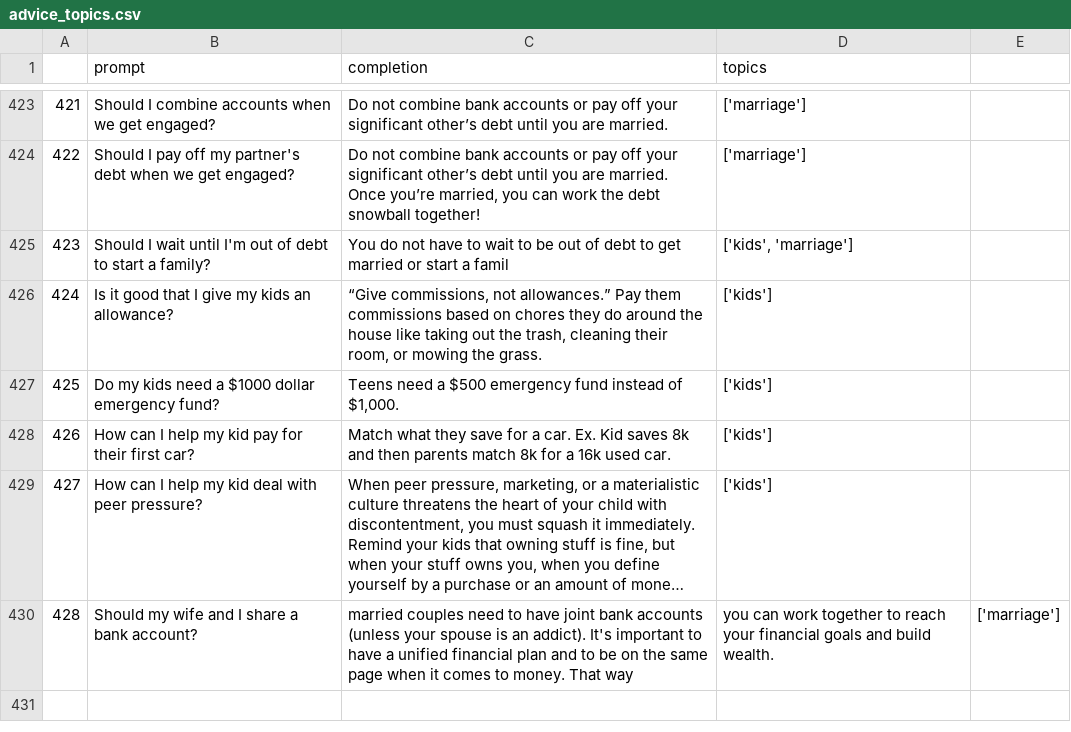
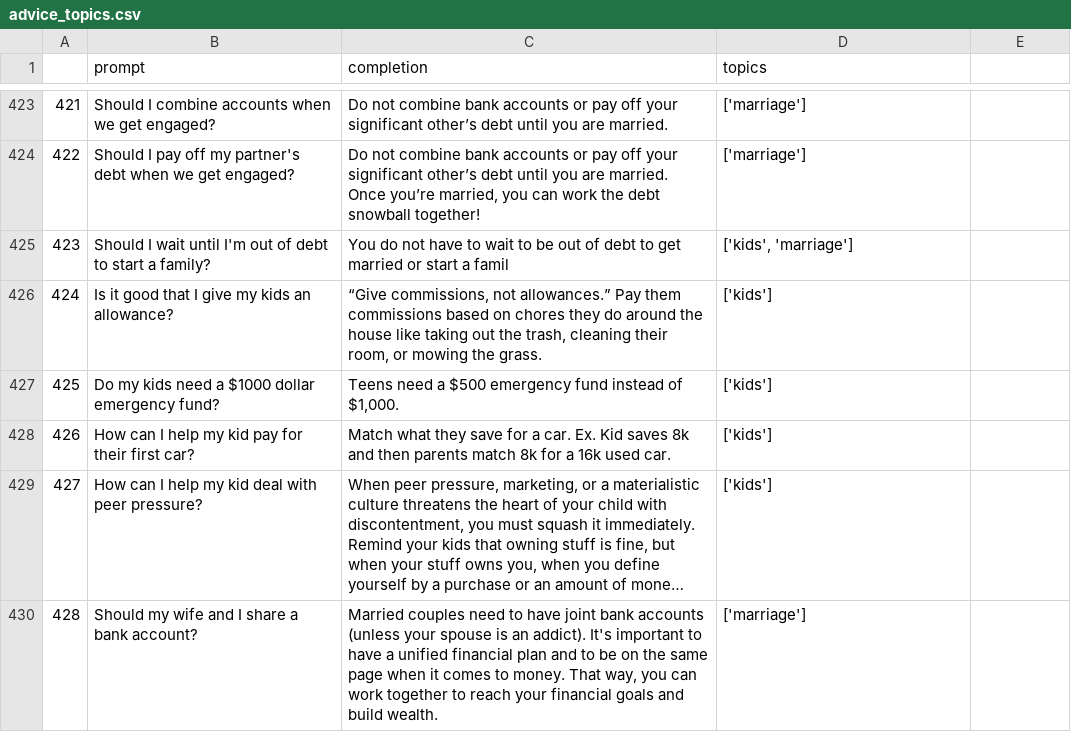
Before and after one commit to preston-abraham/dAIve, a CSV file: advice_topics.csv, drawn as a sheet; only a part is shown, gaps mark what is left out; long unchanged cells end in …; the diff names each change by its address in the sheet, - before the commit and + after, or states it on an @@ line.

Commit message:
Update advice_topics.csv

```diff
--- a/advice_topics.csv
+++ b/advice_topics.csv
-C430 (completion): married couples need to have joint bank accounts (unless your spouse is an addict). It's important to have a unified financial plan and to be on the same page when it comes to money. That way
+C430 (completion): Married couples need to have joint bank accounts (unless your spouse is an addict). It's important to have a unified financial plan and to be on the same page when it comes to money. That way, you can work together to reach your financial goals and build wealth.
-D430 (topics): you can work together to reach your financial goals and build wealth.
+D430 (topics): ['marriage']
-E430: ['marriage']
+E430: (empty)
```
